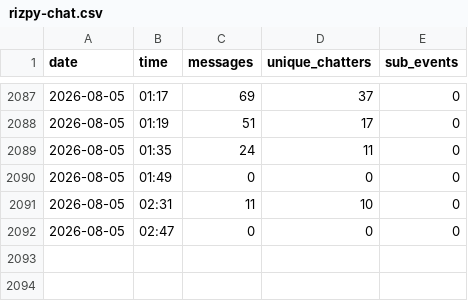
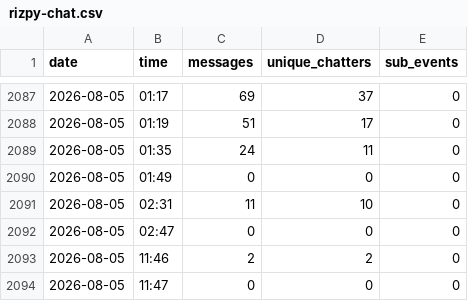
Before and after one commit to newomp4/su26-exchange, a CSV file: rizpy-chat.csv, drawn as a sheet; only a part is shown, gaps mark what is left out; the diff names each change by its address in the sheet, - before the commit and + after, or states it on an @@ line.

Commit message:
data update 2026-08-05 11:56

```diff
--- a/rizpy-chat.csv
+++ b/rizpy-chat.csv
+row 2093: 2026-08-05 | 11:46 | 2 | 2 | 0
+row 2094: 2026-08-05 | 11:47 | 0 | 0 | 0
```
Also changed, not shown: 4 other files.
